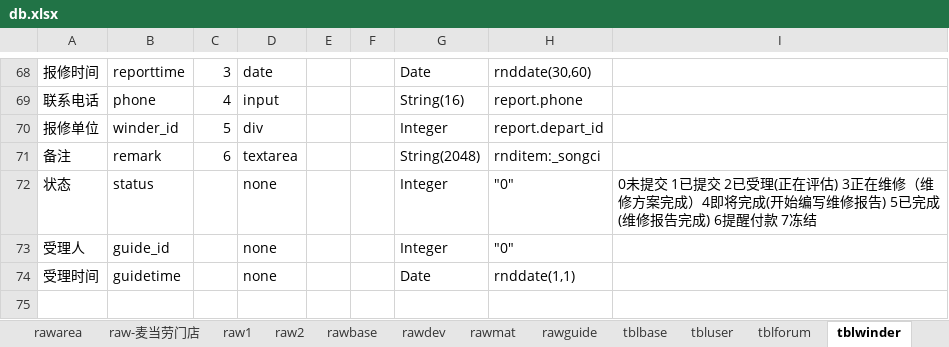
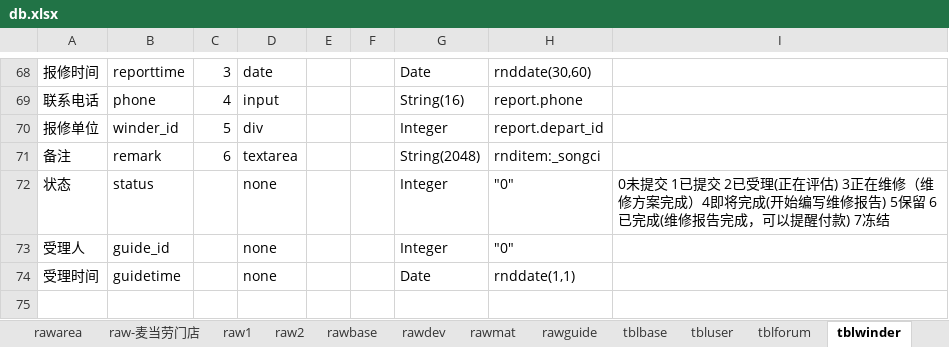
Before and after one commit to dlhai/pecker2, an Excel workbook: db/db.xlsx, sheet tblwinder, drawn as a sheet; only a part is shown, gaps mark what is left out; values as stored, in another font and other column widths than the file's, no borders; the diff names each change by its address in the sheet, - before the commit and + after, or states it on an @@ line.

```diff
--- a/db/db.xlsx (sheet tblwinder)
+++ b/db/db.xlsx (sheet tblwinder)
-I72: …报告) 5已完成(维修报告完成) 6提醒付款 7冻结
+I72: …报告) 5保留 6已完成(维修报告完成，可以提醒付款) 7冻结
```
Also changed, not shown: 7 other files.
